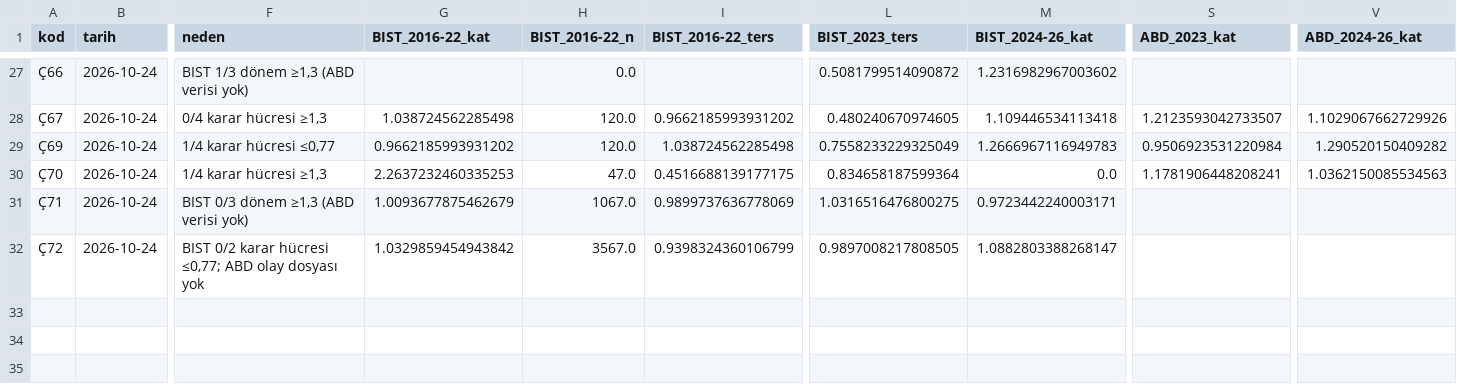
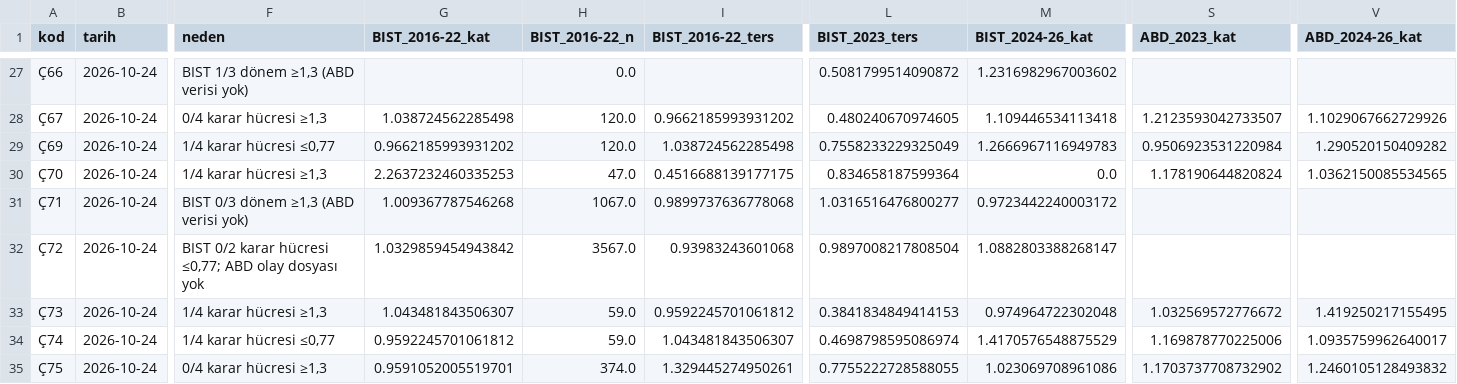
Before and after one commit to Cemalcelebi/col_yolu, a CSV file: arastirma_cikti/iz_karne/karne.csv, drawn as a sheet; only a part is shown, gaps mark what is left out; rows hold the shown columns only; the diff names each change by its address in the sheet, - before the commit and + after, or states it on an @@ line.

```diff
--- a/arastirma_cikti/iz_karne/karne.csv
+++ b/arastirma_cikti/iz_karne/karne.csv
-S30 (ABD_2023_kat): 1.1781906448208241
+S30 (ABD_2023_kat): 1.178190644820824
-V30 (ABD_2024-26_kat): 1.0362150085534563
+V30 (ABD_2024-26_kat): 1.0362150085534565
-G31 (BIST_2016-22_kat): 1.0093677875462679
+G31 (BIST_2016-22_kat): 1.009367787546268
-I31 (BIST_2016-22_ters): 0.9899737636778069
+I31 (BIST_2016-22_ters): 0.9899737636778068
-L31 (BIST_2023_ters): 1.0316516476800275
+L31 (BIST_2023_ters): 1.0316516476800277
-M31 (BIST_2024-26_kat): 0.9723442240003171
+M31 (BIST_2024-26_kat): 0.9723442240003172
-I32 (BIST_2016-22_ters): 0.9398324360106799
+I32 (BIST_2016-22_ters): 0.93983243601068
-L32 (BIST_2023_ters): 0.9897008217808505
+L32 (BIST_2023_ters): 0.9897008217808504
+row 33: Ç73 | 2026-10-24 | 1/4 karar hücresi ≥1,3 | 1.043481843506307 | 59.0 | 0.9592245701061812 | 0.3841834849414153 | 0.974964722302048 | 1.032569572776672 | 1.419250217155495
+row 34: Ç74 | 2026-10-24 | 1/4 karar hücresi ≤0,77 | 0.9592245701061812 | 59.0 | 1.043481843506307 | 0.4698798595086974 | 1.4170576548875529 | 1.169878770225006 | 1.0935759962640017
+row 35: Ç75 | 2026-10-24 | 0/4 karar hücresi ≥1,3 | 0.9591052005519701 | 374.0 | 1.329445274950261 | 0.7755222728588055 | 1.023069708961086 | 1.1703737708732902 | 1.2460105128493832
```
Also changed, not shown: arastirma_cikti/iz_karne/karne_hucre.csv, 12 other files.
